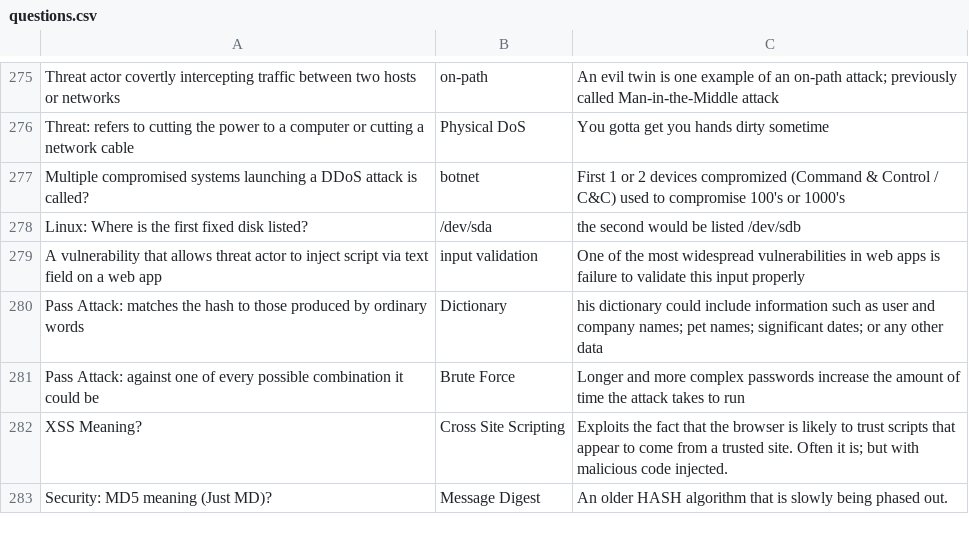
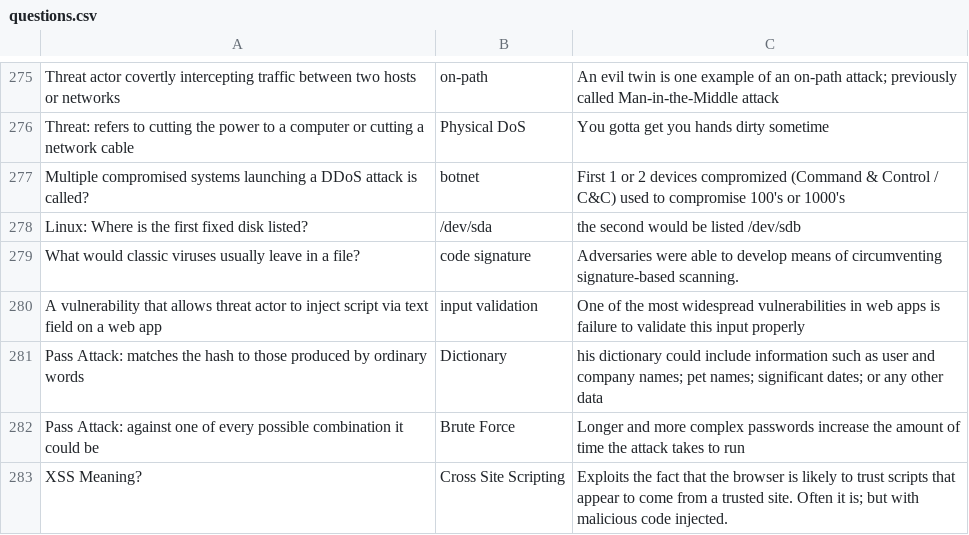
Before and after one commit to basinx/MemoryGame, a CSV file: questions.csv, drawn as a sheet; only a part is shown, gaps mark what is left out; the shorter side is filled out with more unchanged rows; the diff names each change by its address in the sheet, - before the commit and + after, or states it on an @@ line.

Commit message:
go

```diff
--- a/questions.csv
+++ b/questions.csv
+row 279: What would classic viruses usually leave in a file? | code signature | Adversaries were able to develop means of circumventing signature-based scanning.
```
